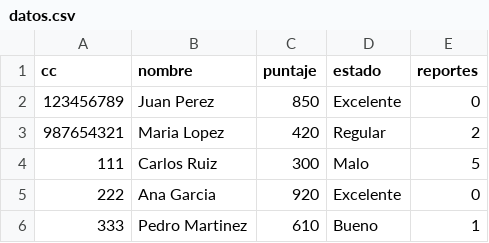
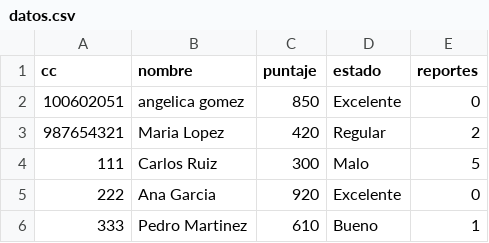
Before and after one commit to cristhianm-96/arriendoscore, a CSV file: datos.csv, drawn as a sheet.

Commit message:
Update datos.csv

```diff
--- a/datos.csv
+++ b/datos.csv
@@ -1,3 +1,3 @@
     cc,nombre,puntaje,estado,reportes
-    123456789,Juan Perez,850,Excelente,0
+    100602051,angelica gomez,850,Excelente,0
     987654321,Maria Lopez,420,Regular,2
```
